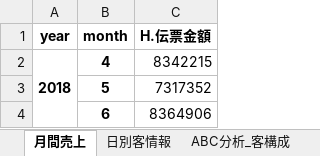
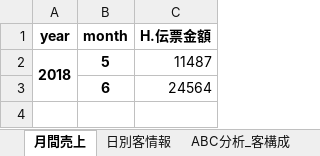
Before and after one commit to hayato-yasui/IzakayaSalesAnalysis, an Excel workbook: data/Output/和古屋/店舗情報まとめ.xlsx, sheet 月間売上, drawn as a sheet; values as stored, in another font and other column widths than the file's, no borders; removed rows and columns are numbered as before the commit, all else as after; the diff names each change by its address in the sheet, - before the commit and + after, or states it on an @@ line.

```diff
--- a/data/Output/和古屋/店舗情報まとめ.xlsx (sheet 月間売上)
+++ b/data/Output/和古屋/店舗情報まとめ.xlsx (sheet 月間売上)
-row 2: 2018 | 4 | 8342215
-A2 (year): (empty)
+A2 (year): 2018
+A2:A3 merged
-C2 (H.伝票金額): 7317352
+C2 (H.伝票金額): 11487
-C3 (H.伝票金額): 8364906
+C3 (H.伝票金額): 24564
```
Also changed, not shown: sheet 注文推移_客構成, sheet ABC分析_D.商品名, sheet 注文推移_D.商品カテゴリ2, sheet 注文推移_H.客数（合計）, sheet ABC分析_客構成, sheet 日別客情報, 4 more sheets, data/Output/ぐるめ屋/店舗情報まとめ.xlsx, data/Output/ご馳走屋金山店/店舗情報まとめ.xlsx, 38 other files.
